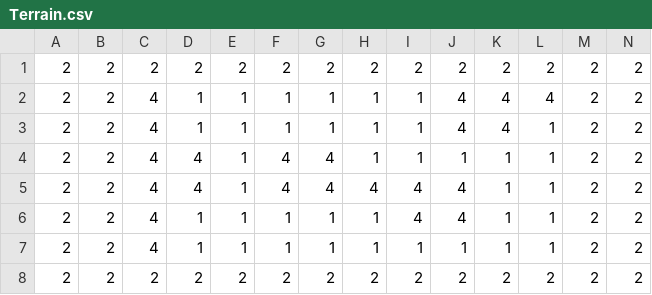
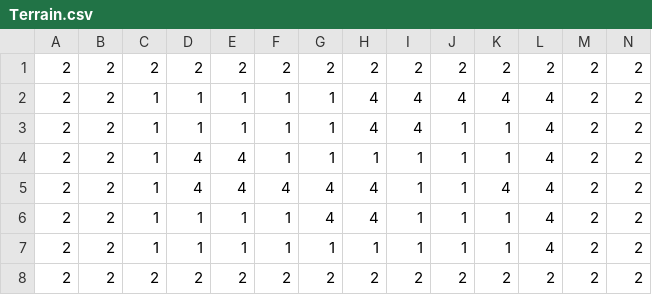
Before and after one commit to GurLad/HarrVestigious, a CSV file: Levels/Levels/simplified/Level_1/Terrain.csv, drawn as a sheet.

Commit message:
Working on levels

```diff
--- a/Levels/Levels/simplified/Level_1/Terrain.csv
+++ b/Levels/Levels/simplified/Level_1/Terrain.csv
@@ -1,8 +1,8 @@
 2,2,2,2,2,2,2,2,2,2,2,2,2,2,
-2,2,4,1,1,1,1,1,1,4,4,4,2,2,
-2,2,4,1,1,1,1,1,1,4,4,1,2,2,
-2,2,4,4,1,4,4,1,1,1,1,1,2,2,
-2,2,4,4,1,4,4,4,4,4,1,1,2,2,
-2,2,4,1,1,1,1,1,4,4,1,1,2,2,
-2,2,4,1,1,1,1,1,1,1,1,1,2,2,
+2,2,1,1,1,1,1,4,4,4,4,4,2,2,
+2,2,1,1,1,1,1,4,4,1,1,4,2,2,
+2,2,1,4,4,1,1,1,1,1,1,4,2,2,
+2,2,1,4,4,4,4,4,1,1,4,4,2,2,
+2,2,1,1,1,1,4,4,1,1,1,4,2,2,
+2,2,1,1,1,1,1,1,1,1,1,4,2,2,
 2,2,2,2,2,2,2,2,2,2,2,2,2,2
```
Also changed, not shown: 11 other files.
